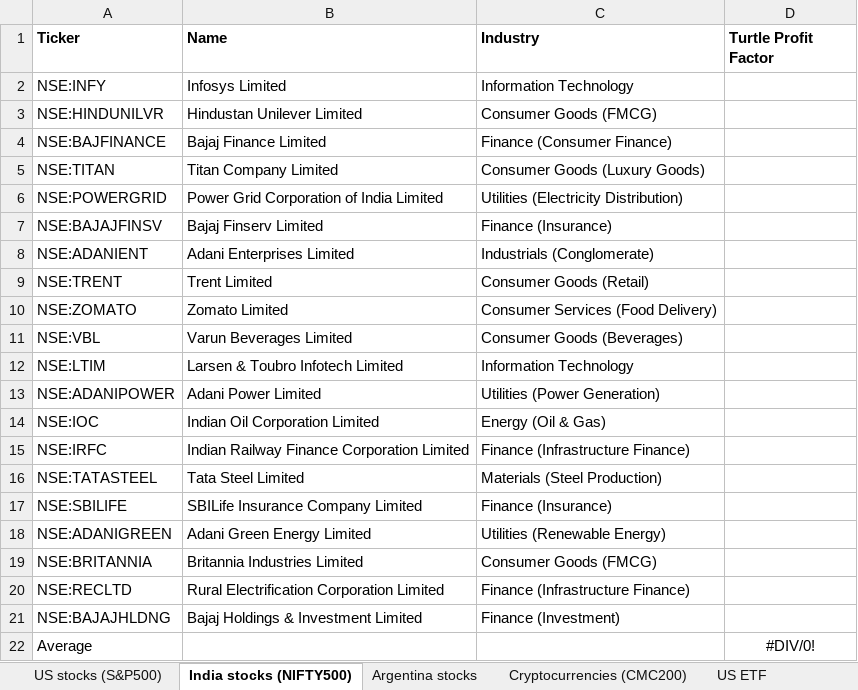
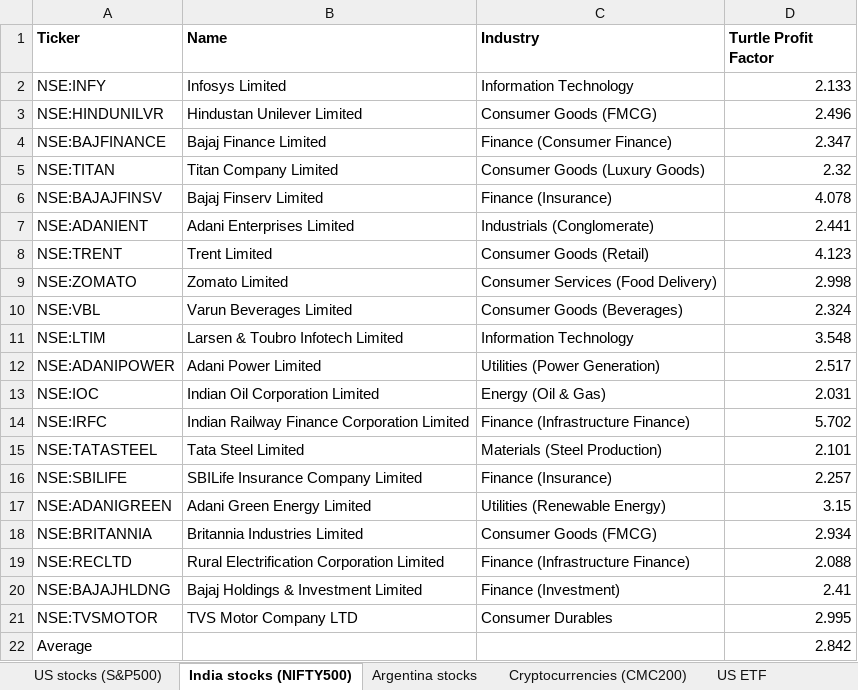
Before and after one commit to GeorgeFreelanceDeveloper/trend-follow.io, an Excel workbook: docs/reports/markets_2015-2025.xlsx, sheet India stocks (NIFTY500), drawn as a sheet; values as stored, in another font and other column widths than the file's, no borders; removed rows and columns are numbered as before the commit, all else as after; the diff names each change by its address in the sheet, - before the commit and + after, or states it on an @@ line.

Commit message:
web: update markets add profit factor

```diff
--- a/docs/reports/markets_2015-2025.xlsx (sheet India stocks (NIFTY500))
+++ b/docs/reports/markets_2015-2025.xlsx (sheet India stocks (NIFTY500))
-D2 (Turtle Profit Factor): (empty)
+D2 (Turtle Profit Factor): 2.133
-D3 (Turtle Profit Factor): (empty)
+D3 (Turtle Profit Factor): 2.496
-D4 (Turtle Profit Factor): (empty)
+D4 (Turtle Profit Factor): 2.347
-D5 (Turtle Profit Factor): (empty)
+D5 (Turtle Profit Factor): 2.32
-row 6: NSE:POWERGRID | Power Grid Corporation of India Limited | Utilities (Electricity Distribution)
-D6 (Turtle Profit Factor): (empty)
+D6 (Turtle Profit Factor): 4.078
-D7 (Turtle Profit Factor): (empty)
+D7 (Turtle Profit Factor): 2.441
-D8 (Turtle Profit Factor): (empty)
+D8 (Turtle Profit Factor): 4.123
-D9 (Turtle Profit Factor): (empty)
+D9 (Turtle Profit Factor): 2.998
-D10 (Turtle Profit Factor): (empty)
+D10 (Turtle Profit Factor): 2.324
-D11 (Turtle Profit Factor): (empty)
+D11 (Turtle Profit Factor): 3.548
-D12 (Turtle Profit Factor): (empty)
+D12 (Turtle Profit Factor): 2.517
-D13 (Turtle Profit Factor): (empty)
+D13 (Turtle Profit Factor): 2.031
-D14 (Turtle Profit Factor): (empty)
+D14 (Turtle Profit Factor): 5.702
-D15 (Turtle Profit Factor): (empty)
+D15 (Turtle Profit Factor): 2.101
-D16 (Turtle Profit Factor): (empty)
+D16 (Turtle Profit Factor): 2.257
-D17 (Turtle Profit Factor): (empty)
+D17 (Turtle Profit Factor): 3.15
-D18 (Turtle Profit Factor): (empty)
+D18 (Turtle Profit Factor): 2.934
-D19 (Turtle Profit Factor): (empty)
+D19 (Turtle Profit Factor): 2.088
-D20 (Turtle Profit Factor): (empty)
+D20 (Turtle Profit Factor): 2.41
+row 21: NSE:TVSMOTOR | TVS Motor Company LTD | Consumer Durables | 2.995
-D22 (Turtle Profit Factor): #DIV/0!
+D22 (Turtle Profit Factor): 2.842
-D22 alignment: center
+D22 alignment: right
```
Also changed, not shown: sheet Argentina stocks, sheet Cryptocurrencies (CMC200), sheet US ETF, 14 other files.
